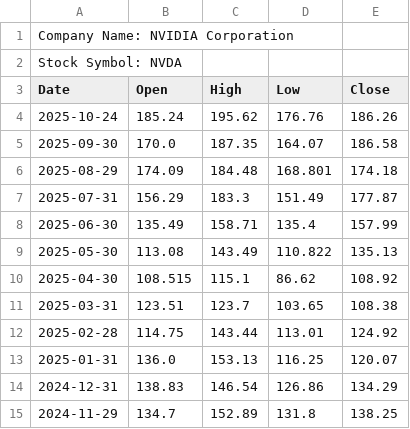
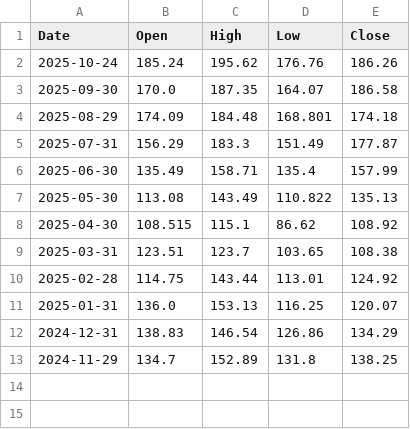
Before and after one commit to misb1280/stockmarkettool, a CSV file: examples/NVIDIA_Example_Output_Monthly.csv, drawn as a sheet.

Commit message:
Update NVIDIA_Example_Output_Monthly.csv

```diff
--- a/examples/NVIDIA_Example_Output_Monthly.csv
+++ b/examples/NVIDIA_Example_Output_Monthly.csv
@@ -1,3 +1 @@
-Company Name: NVIDIA Corporation
-Stock Symbol: NVDA
 Date,Open,High,Low,Close
```
